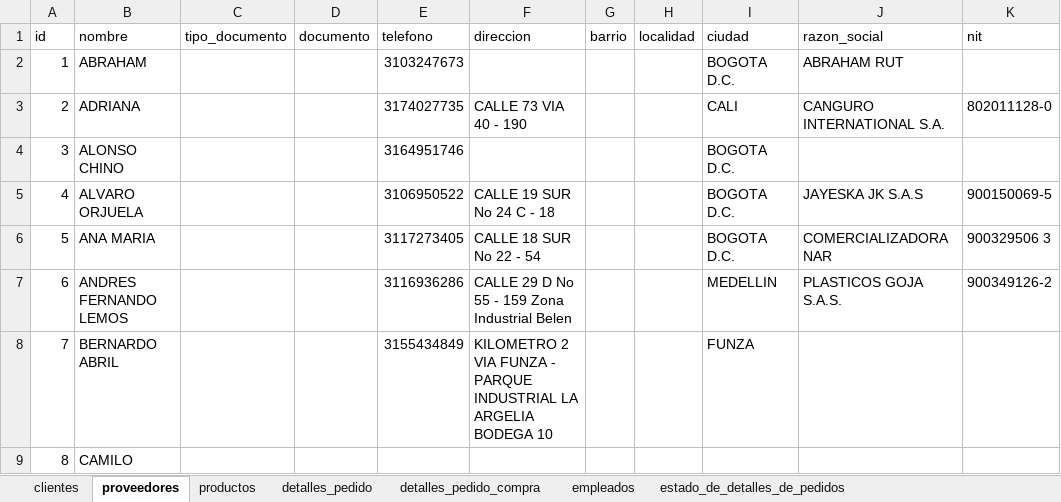
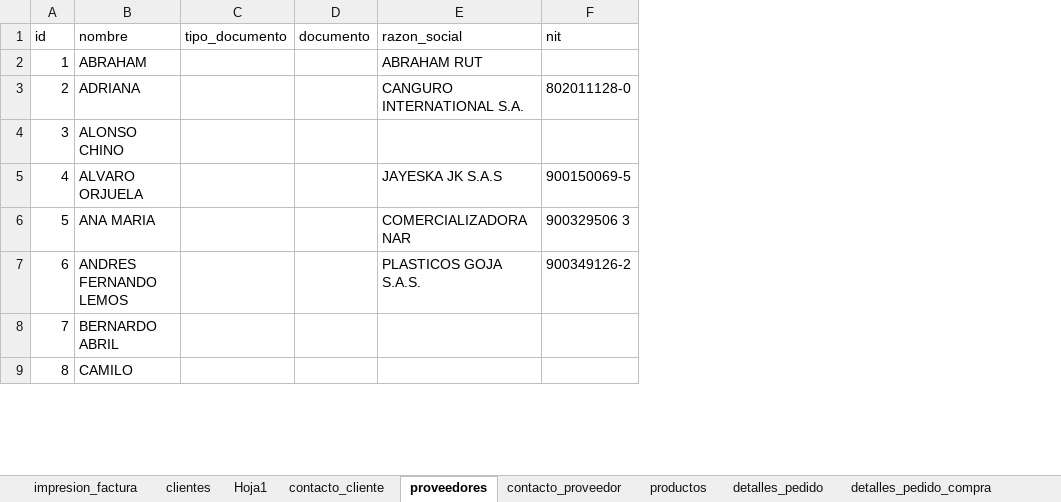
Before and after one commit to jungo89/shilohtex, an Excel workbook: Nvo_cotizador_backup.xlsm, sheet proveedores, drawn as a sheet; only a part is shown; values as stored, in another font and other column widths than the file's, no borders; table styles not drawn; the diff names each change by its address in the sheet, - before the commit and + after, or states it on an @@ line.

```diff
--- a/Nvo_cotizador_backup.xlsm (sheet proveedores)
+++ b/Nvo_cotizador_backup.xlsm (sheet proveedores)
+sheet tab: impresion_factura
+sheet tab: Hoja1
+sheet tab: contacto_cliente
+sheet tab: contacto_proveedor
-column E (telefono), rows 2-8: 3103247673 | 3174027735 | 3164951746 | 3106950522 | 3117273405 | 3116936286 | 3155434849
-column F (direccion), rows 3-8: CALLE 73 VIA 40 - 190 |  | CALLE 19 SUR No 24 C - 18 | CALLE 18 SUR No 22 - 54 | CALLE 29 D No 55 - 159 Zona Industrial Belen | KILOMETRO 2 VIA FUNZA - PARQUE INDUSTRIAL LA ARGELIA BODEGA 10
-column G (barrio), empty
-column H (localidad), empty
-column I (ciudad), rows 2-8: BOGOTA D.C. | CALI | BOGOTA D.C. | BOGOTA D.C. | BOGOTA D.C. | MEDELLIN | FUNZA
```
Also changed, not shown: sheet clientes, sheet transportadores, sheet productos, sheet transacciones_de_inventario, sheet tipo_de_transacciones_de_invent, sheet factura, 2 more sheets, other sheet tabs, charts or pictures, Nvo_cotizador.xlsm, 4 other files.
